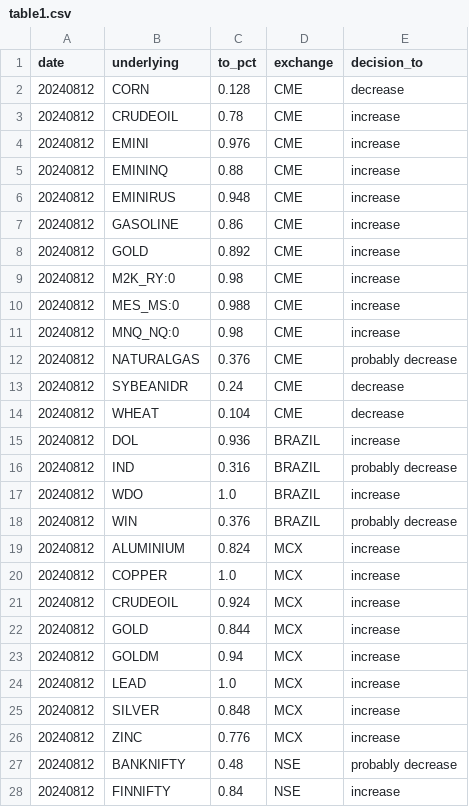
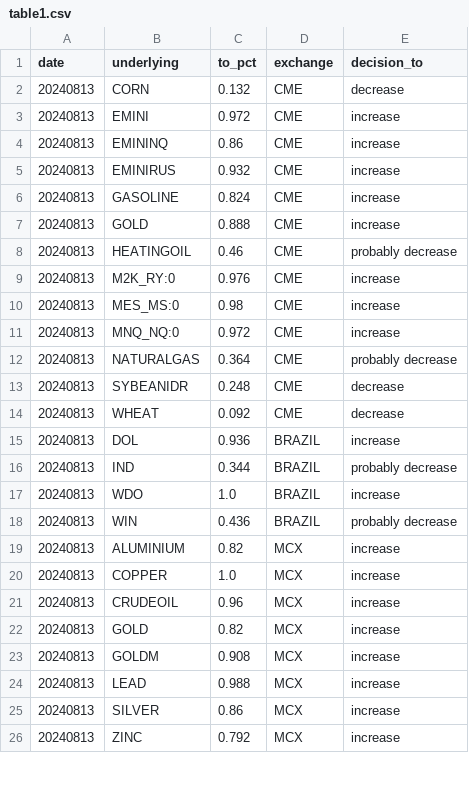
Before and after one commit to kanika-create/alloc, a CSV file: table1.csv, drawn as a sheet; only a part is shown; the diff covers the shown part only.

```diff
--- a/table1.csv
+++ b/table1.csv
@@ -1,28 +1,26 @@
 date,underlying,to_pct,exchange,decision_to
-20240812,CORN,0.128,CME,decrease
-20240812,CRUDEOIL,0.78,CME,increase
-20240812,EMINI,0.976,CME,increase
-20240812,EMININQ,0.88,CME,increase
-20240812,EMINIRUS,0.948,CME,increase
-20240812,GASOLINE,0.86,CME,increase
-20240812,GOLD,0.892,CME,increase
-20240812,M2K_RY:0,0.98,CME,increase
-20240812,MES_MS:0,0.988,CME,increase
-20240812,MNQ_NQ:0,0.98,CME,increase
-20240812,NATURALGAS,0.376,CME,probably decrease
-20240812,SYBEANIDR,0.24,CME,decrease
-20240812,WHEAT,0.104,CME,decrease
-20240812,DOL,0.936,BRAZIL,increase
-20240812,IND,0.316,BRAZIL,probably decrease
-20240812,WDO,1.0,BRAZIL,increase
-20240812,WIN,0.376,BRAZIL,probably decrease
-20240812,ALUMINIUM,0.824,MCX,increase
-20240812,COPPER,1.0,MCX,increase
-20240812,CRUDEOIL,0.924,MCX,increase
-20240812,GOLD,0.844,MCX,increase
-20240812,GOLDM,0.94,MCX,increase
-20240812,LEAD,1.0,MCX,increase
-20240812,SILVER,0.848,MCX,increase
-20240812,ZINC,0.776,MCX,increase
-20240812,BANKNIFTY,0.48,NSE,probably decrease
-20240812,FINNIFTY,0.84,NSE,increase
+20240813,CORN,0.132,CME,decrease
+20240813,EMINI,0.972,CME,increase
+20240813,EMININQ,0.86,CME,increase
+20240813,EMINIRUS,0.932,CME,increase
+20240813,GASOLINE,0.824,CME,increase
+20240813,GOLD,0.888,CME,increase
+20240813,HEATINGOIL,0.46,CME,probably decrease
+20240813,M2K_RY:0,0.976,CME,increase
+20240813,MES_MS:0,0.98,CME,increase
+20240813,MNQ_NQ:0,0.972,CME,increase
+20240813,NATURALGAS,0.364,CME,probably decrease
+20240813,SYBEANIDR,0.248,CME,decrease
+20240813,WHEAT,0.092,CME,decrease
+20240813,DOL,0.936,BRAZIL,increase
+20240813,IND,0.344,BRAZIL,probably decrease
+20240813,WDO,1.0,BRAZIL,increase
+20240813,WIN,0.436,BRAZIL,probably decrease
+20240813,ALUMINIUM,0.82,MCX,increase
+20240813,COPPER,1.0,MCX,increase
+20240813,CRUDEOIL,0.96,MCX,increase
+20240813,GOLD,0.82,MCX,increase
+20240813,GOLDM,0.908,MCX,increase
+20240813,LEAD,0.988,MCX,increase
+20240813,SILVER,0.86,MCX,increase
+20240813,ZINC,0.792,MCX,increase
```
Also changed, not shown: 1 removed row and 5 edited cells elsewhere in this file, table2.csv, table3.csv.
